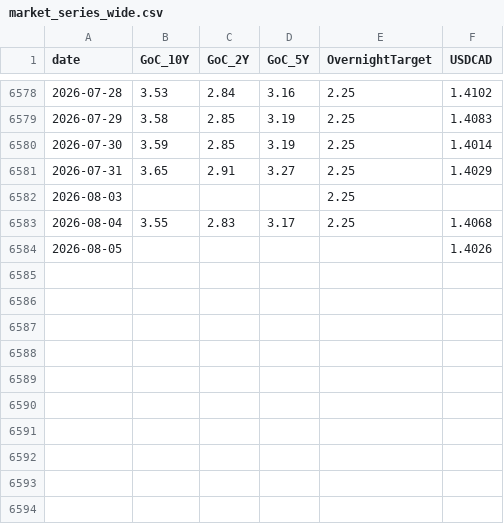
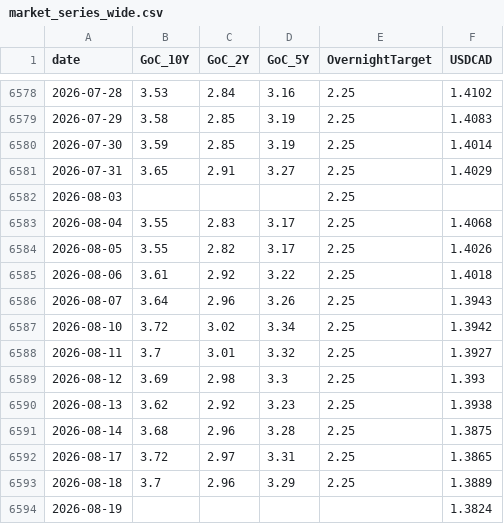
Before and after one commit to ulrich-e-r-djidonou/bdc-fedspeak, a CSV file: data/market/market_series_wide.csv, drawn as a sheet; only a part is shown, gaps mark what is left out.

```diff
--- a/data/market/market_series_wide.csv
+++ b/data/market/market_series_wide.csv
@@ -6583,2 +6583,12 @@ date,GoC_10Y,GoC_2Y,GoC_5Y,OvernightTarget,USDCAD
 2026-08-04,3.55,2.83,3.17,2.25,1.4068
-2026-08-05,,,,,1.4026
+2026-08-05,3.55,2.82,3.17,2.25,1.4026
+2026-08-06,3.61,2.92,3.22,2.25,1.4018
+2026-08-07,3.64,2.96,3.26,2.25,1.3943
+2026-08-10,3.72,3.02,3.34,2.25,1.3942
+2026-08-11,3.7,3.01,3.32,2.25,1.3927
+2026-08-12,3.69,2.98,3.3,2.25,1.393
+2026-08-13,3.62,2.92,3.23,2.25,1.3938
+2026-08-14,3.68,2.96,3.28,2.25,1.3875
+2026-08-17,3.72,2.97,3.31,2.25,1.3865
+2026-08-18,3.7,2.96,3.29,2.25,1.3889
+2026-08-19,,,,,1.3824
```
Also changed, not shown: data/market/market_series.csv, data/processed/tone_diagnostics.csv.
